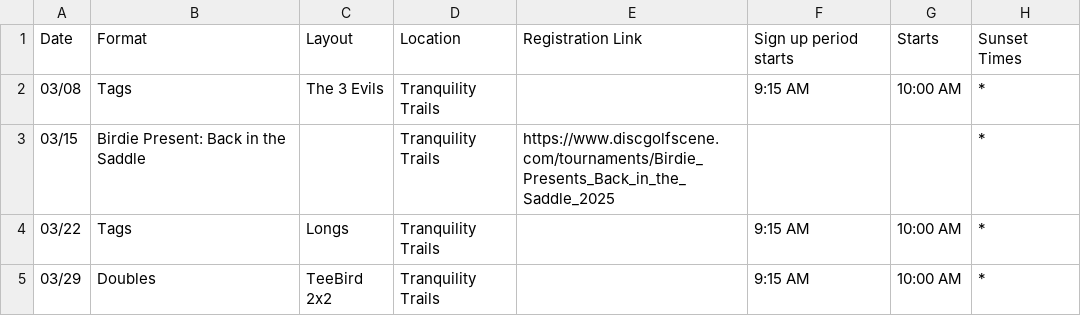
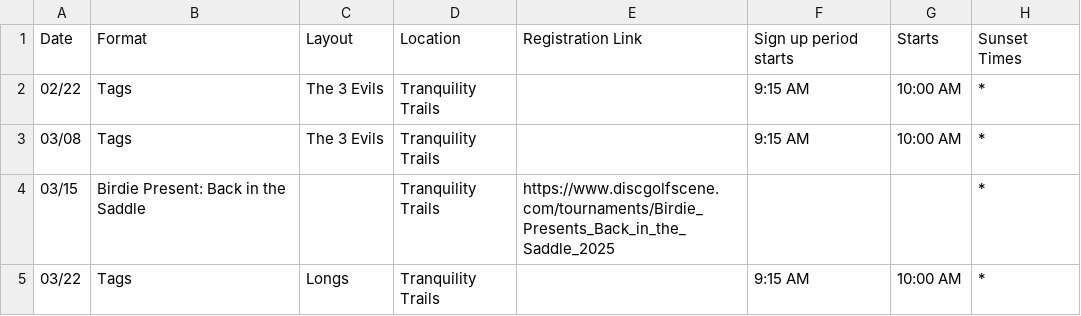
Before and after one commit to cdeck95/tranquility-teebirds, a CSV file: app/events/tags_doubles_schedule.csv, drawn as a sheet; only a part is shown; the shorter side is filled out with more unchanged rows; the diff names each change by its address in the sheet, - before the commit and + after, or states it on an @@ line.

```diff
--- a/app/events/tags_doubles_schedule.csv
+++ b/app/events/tags_doubles_schedule.csv
+row 2: 02/22 | Tags | The 3 Evils | Tranquility Trails |  | 9:15 AM | 10:00 AM | *
```
Also changed, not shown: 2 other files.
